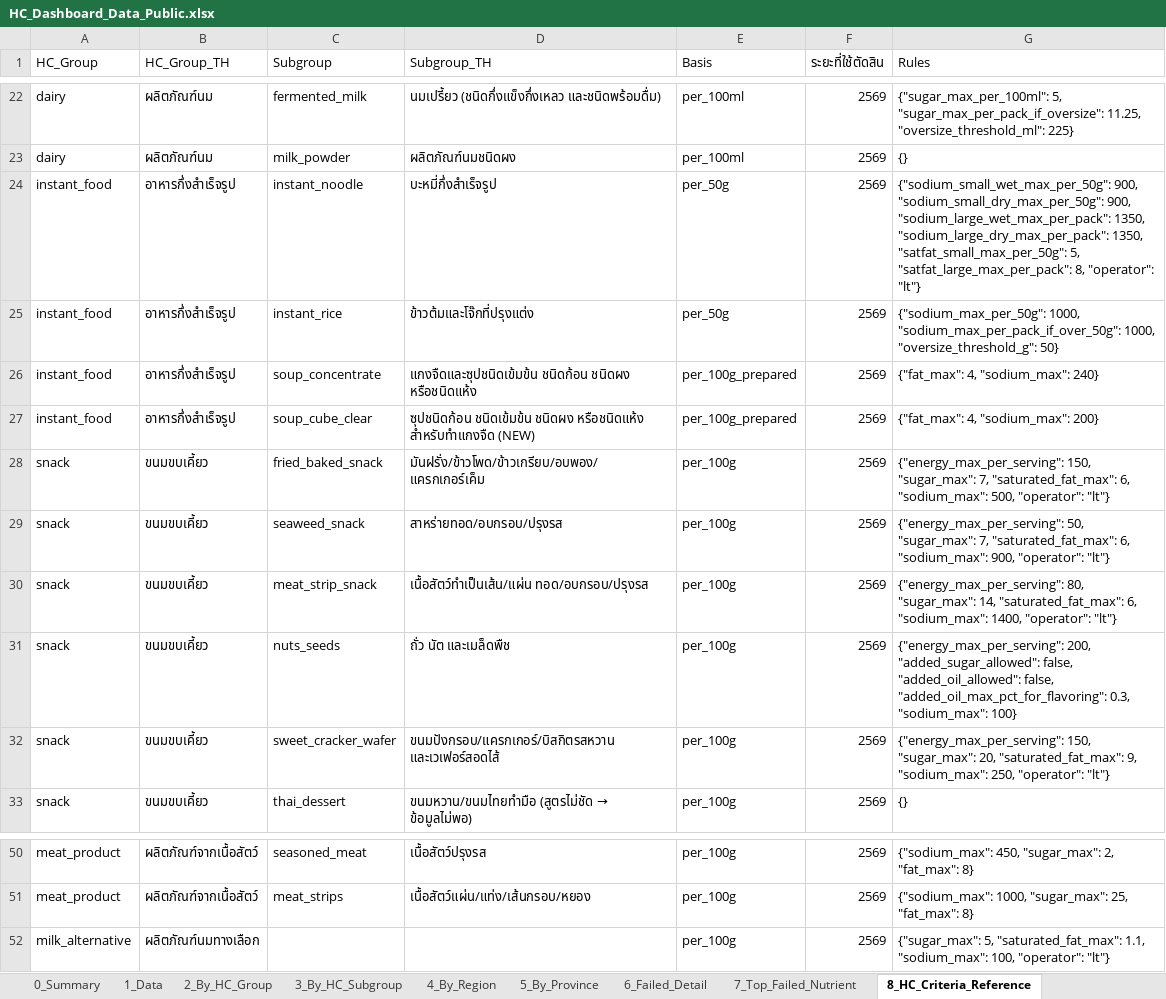
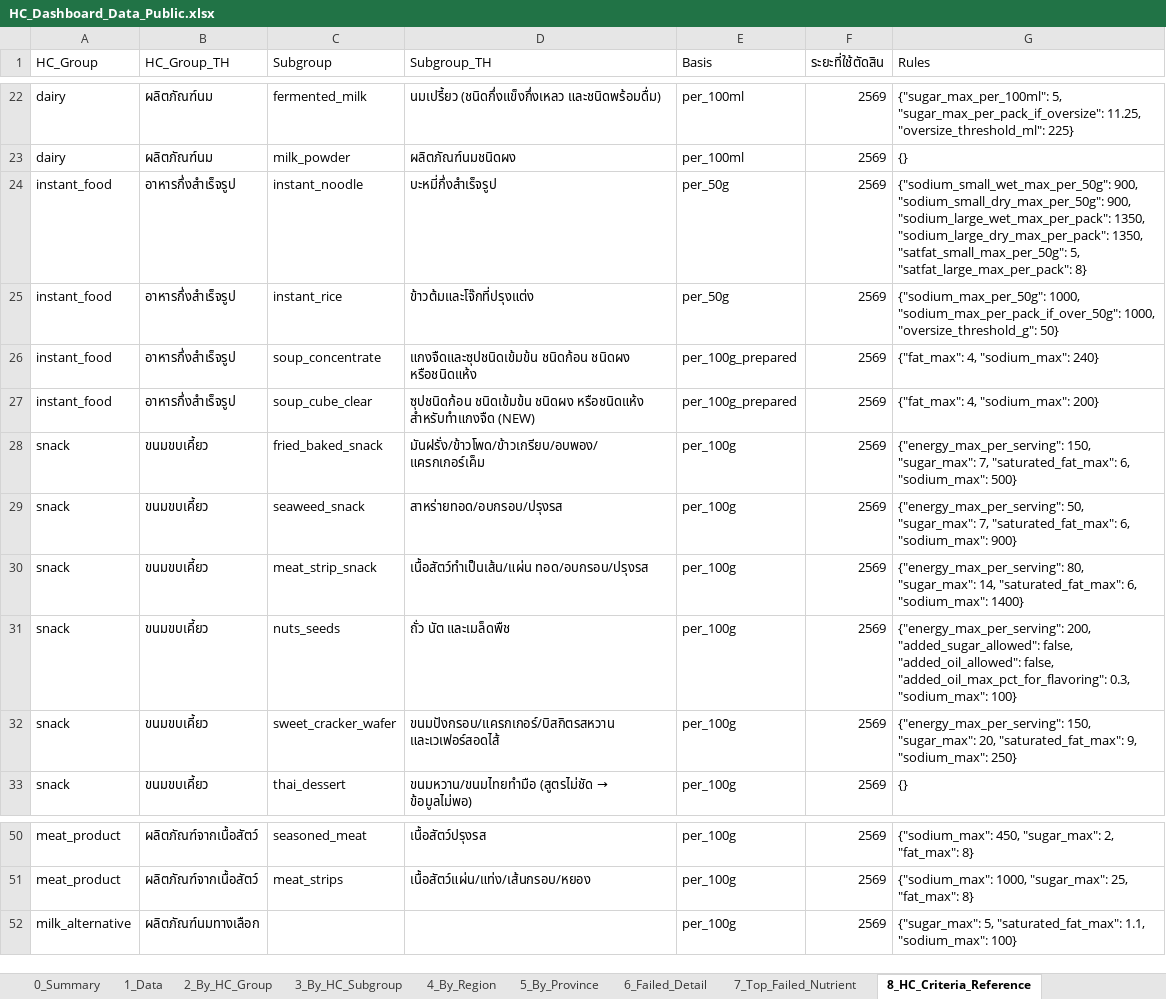
Before and after one commit to nakittle/HC-dashboard, an Excel workbook: HC_Dashboard_Data_Public.xlsx, sheet 8_HC_Criteria_Reference, drawn as a sheet; only a part is shown, gaps mark what is left out; values as stored, in another font and other column widths than the file's, no borders; the diff names each change by its address in the sheet, - before the commit and + after, or states it on an @@ line.

```diff
--- a/HC_Dashboard_Data_Public.xlsx (sheet 8_HC_Criteria_Reference)
+++ b/HC_Dashboard_Data_Public.xlsx (sheet 8_HC_Criteria_Reference)
-G24 (Rules): …5, "satfat_large_max_per_pack": 8, "operator": "lt"}
+G24 (Rules): …5, "satfat_large_max_per_pack": 8}
-G28 (Rules): …6, "sodium_max": 500, "operator": "lt"}
+G28 (Rules): …6, "sodium_max": 500}
-G29 (Rules): …6, "sodium_max": 900, "operator": "lt"}
+G29 (Rules): …6, "sodium_max": 900}
-G30 (Rules): …6, "sodium_max": 1400, "operator": "lt"}
+G30 (Rules): …6, "sodium_max": 1400}
-G32 (Rules): …9, "sodium_max": 250, "operator": "lt"}
+G32 (Rules): …9, "sodium_max": 250}
-G52 (Rules): …1.1, "sodium_max": 100, "operator": "lt"}
+G52 (Rules): …1.1, "sodium_max": 100}
```
Also changed, not shown: sheet 6_Failed_Detail, sheet 1_Data, sheet 7_Top_Failed_Nutrient.
